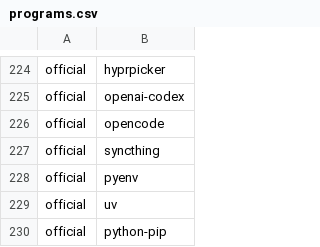
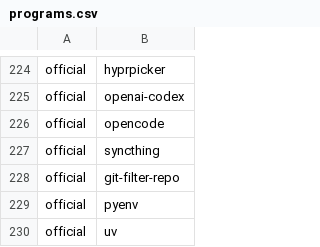
Before and after one commit to gladstar4864/archstrap1, a CSV file: packages/programs.csv, drawn as a sheet; only a part is shown, gaps mark what is left out; the shorter side is filled out with more unchanged rows; the diff names each change by its address in the sheet, - before the commit and + after, or states it on an @@ line.

Commit message:
add git-filter-repo to the list of programs

```diff
--- a/packages/programs.csv
+++ b/packages/programs.csv
+row 228: official | git-filter-repo
```
